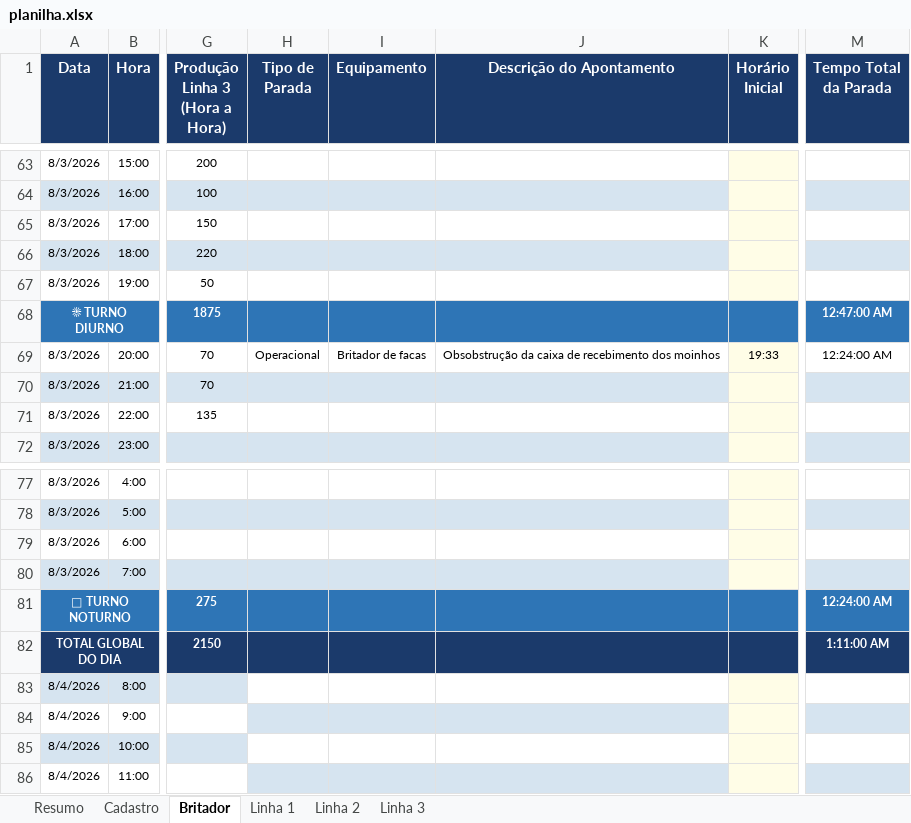
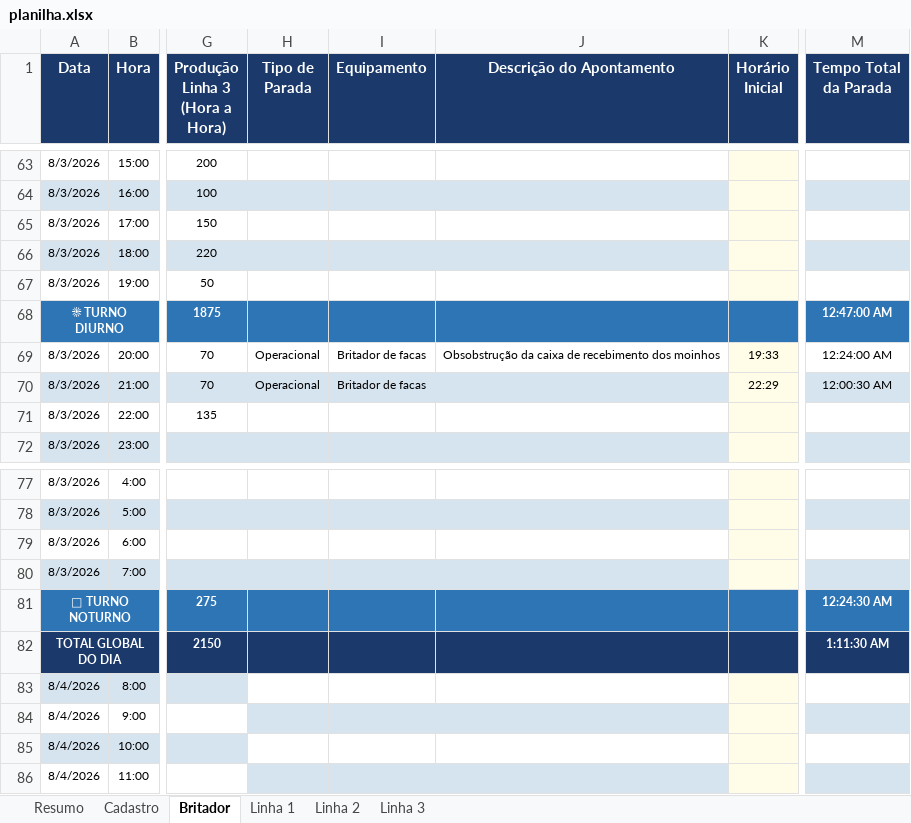
Before and after one commit to Plenz-code/BI-IMPACTANTES-PLANTA, an Excel workbook: planilha.xlsx, sheet Britador, drawn as a sheet; only a part is shown, gaps mark what is left out; values as stored, in another font and other column widths than the file's, no borders; the diff names each change by its address in the sheet, - before the commit and + after, or states it on an @@ line.

```diff
--- a/planilha.xlsx (sheet Britador)
+++ b/planilha.xlsx (sheet Britador)
-H70 (Tipo de Parada): (empty)
+H70 (Tipo de Parada): Operacional
-I70 (Equipamento): (empty)
+I70 (Equipamento): Britador de facas
-K70 (Horário Inicial): (empty)
+K70 (Horário Inicial): 22:29
-M70 (Tempo Total da Parada): (empty)
+M70 (Tempo Total da Parada): 12:00:30 AM
-M81 (Tempo Total da Parada): 12:24:00 AM
+M81 (Tempo Total da Parada): 12:24:30 AM
-M82 (Tempo Total da Parada): 1:11:00 AM
+M82 (Tempo Total da Parada): 1:11:30 AM
```
Also changed, not shown: sheet Linha 1.
